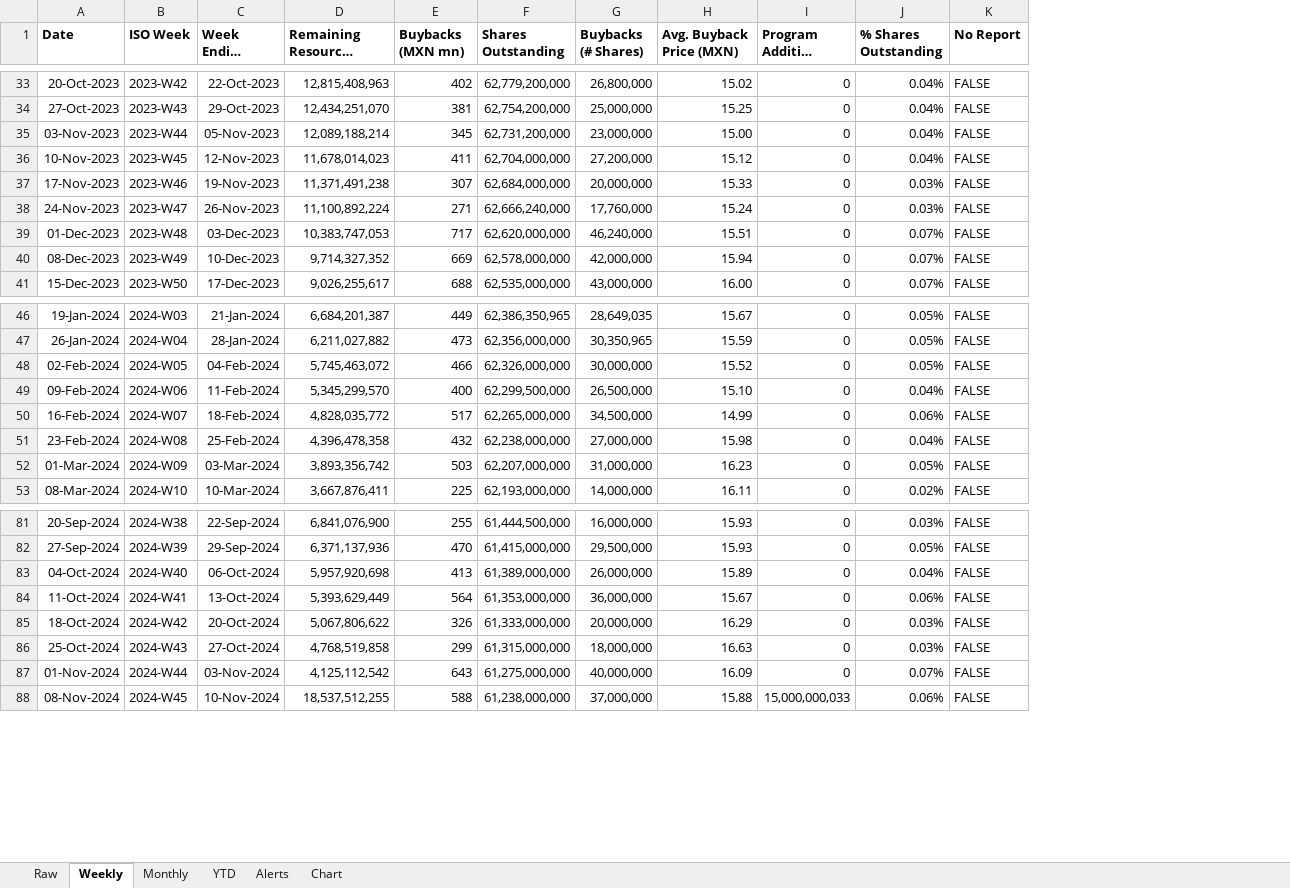
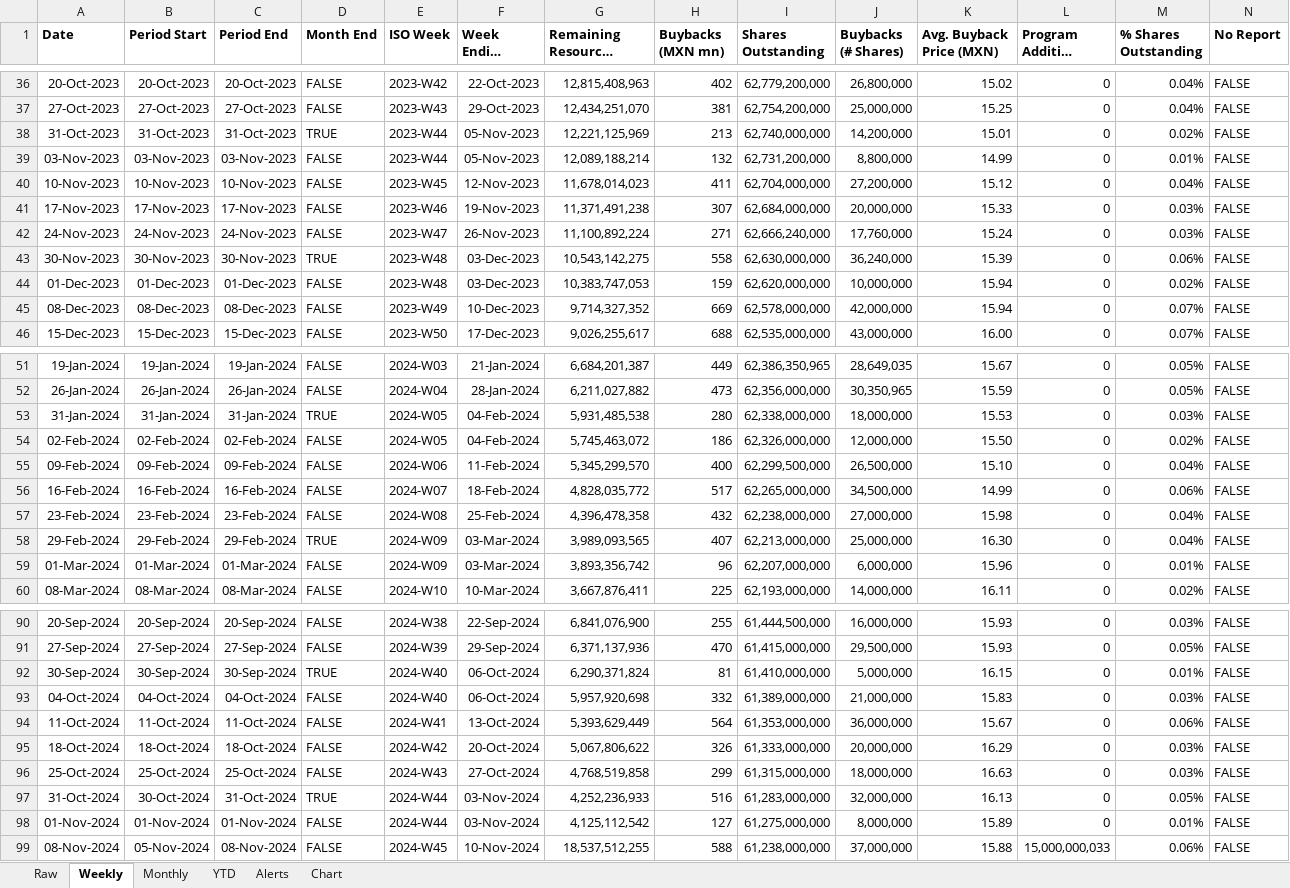
Before and after one commit to rafaelxoliver4-art/amx-buyback-tracker, an Excel workbook: output/AMX_Buybacks.xlsx, sheet Weekly, drawn as a sheet; only a part is shown, gaps mark what is left out; long unchanged cells end in …; values as stored, in another font and other column widths than the file's, no borders; addresses are those after the commit; rows hold the shown columns only; the diff covers the shown part only; the diff names each change by its address in the sheet, - before the commit and + after, or states it on an @@ line.

```diff
--- a/output/AMX_Buybacks.xlsx (sheet Weekly)
+++ b/output/AMX_Buybacks.xlsx (sheet Weekly)
+column B (Period Start), rows 36-37: 20-Oct-2023 | 27-Oct-2023; rows 39-42: 03-Nov-2023 | 10-Nov-2023 | 17-Nov-2023 | 24-Nov-2023; rows 44-46: 01-Dec-2023 | 08-Dec-2023 | 15-Dec-2023; rows 51-52: 19-Jan-2024 | 26-Jan-2024; rows 54-57: 02-Feb-2024 | 09-Feb-2024 | 16-Feb-2024 | 23-Feb-2024; rows 59-60: 01-Mar-2024 | 08-Mar-2024; rows 90-91: 20-Sep-2024 | 27-Sep-2024; rows 93-96: 04-Oct-2024 | 11-Oct-2024 | 18-Oct-2024 | 25-Oct-2024; rows 98-99: 01-Nov-2024 | 05-Nov-2024
+column C (Period End), rows 36-37: 20-Oct-2023 | 27-Oct-2023; rows 39-42: 03-Nov-2023 | 10-Nov-2023 | 17-Nov-2023 | 24-Nov-2023; rows 44-46: 01-Dec-2023 | 08-Dec-2023 | 15-Dec-2023; rows 51-52: 19-Jan-2024 | 26-Jan-2024; rows 54-57: 02-Feb-2024 | 09-Feb-2024 | 16-Feb-2024 | 23-Feb-2024; rows 59-60: 01-Mar-2024 | 08-Mar-2024; rows 90-91: 20-Sep-2024 | 27-Sep-2024; rows 93-96: 04-Oct-2024 | 11-Oct-2024 | 18-Oct-2024 | 25-Oct-2024; rows 98-99: 01-Nov-2024 | 08-Nov-2024
+column D (Month End), rows 36-37: FALSE | FALSE; rows 39-42: all FALSE; rows 44-46: all FALSE; rows 51-52: FALSE | FALSE; rows 54-57: all FALSE; rows 59-60: FALSE | FALSE; rows 90-91: FALSE | FALSE; rows 93-96: all FALSE; rows 98-99: FALSE | FALSE
+row 38: 31-Oct-2023 | 31-Oct-2023 | 31-Oct-2023 | TRUE | 2023-W44 | 05-Nov-2023 | 12,221,125,969 | 213 | 62,740,000,000 | 14,200,000 | 15.01 | 0 | 0.02% | FALSE
-H39 (Buybacks (MXN mn)): 345
+H39 (Buybacks (MXN mn)): 132
-J39 (Buybacks (# Shares)): 23,000,000
+J39 (Buybacks (# Shares)): 8,800,000
-K39 (Avg. Buyback Price (MXN)): 15.00
+K39 (Avg. Buyback Price (MXN)): 14.99
-M39 (% Shares Outstanding): 0.04%
+M39 (% Shares Outstanding): 0.01%
+row 43: 30-Nov-2023 | 30-Nov-2023 | 30-Nov-2023 | TRUE | 2023-W48 | 03-Dec-2023 | 10,543,142,275 | 558 | 62,630,000,000 | 36,240,000 | 15.39 | 0 | 0.06% | FALSE
-H44 (Buybacks (MXN mn)): 717
+H44 (Buybacks (MXN mn)): 159
-J44 (Buybacks (# Shares)): 46,240,000
+J44 (Buybacks (# Shares)): 10,000,000
-K44 (Avg. Buyback Price (MXN)): 15.51
+K44 (Avg. Buyback Price (MXN)): 15.94
-M44 (% Shares Outstanding): 0.07%
+M44 (% Shares Outstanding): 0.02%
+row 53: 31-Jan-2024 | 31-Jan-2024 | 31-Jan-2024 | TRUE | 2024-W05 | 04-Feb-2024 | 5,931,485,538 | 280 | 62,338,000,000 | 18,000,000 | 15.53 | 0 | 0.03% | FALSE
-H54 (Buybacks (MXN mn)): 466
+H54 (Buybacks (MXN mn)): 186
-J54 (Buybacks (# Shares)): 30,000,000
+J54 (Buybacks (# Shares)): 12,000,000
-K54 (Avg. Buyback Price (MXN)): 15.52
+K54 (Avg. Buyback Price (MXN)): 15.50
-M54 (% Shares Outstanding): 0.05%
+M54 (% Shares Outstanding): 0.02%
+row 58: 29-Feb-2024 | 29-Feb-2024 | 29-Feb-2024 | TRUE | 2024-W09 | 03-Mar-2024 | 3,989,093,565 | 407 | 62,213,000,000 | 25,000,000 | 16.30 | 0 | 0.04% | FALSE
-H59 (Buybacks (MXN mn)): 503
+H59 (Buybacks (MXN mn)): 96
-J59 (Buybacks (# Shares)): 31,000,000
+J59 (Buybacks (# Shares)): 6,000,000
-K59 (Avg. Buyback Price (MXN)): 16.23
+K59 (Avg. Buyback Price (MXN)): 15.96
-M59 (% Shares Outstanding): 0.05%
+M59 (% Shares Outstanding): 0.01%
+row 92: 30-Sep-2024 | 30-Sep-2024 | 30-Sep-2024 | TRUE | 2024-W40 | 06-Oct-2024 | 6,290,371,824 | 81 | 61,410,000,000 | 5,000,000 | 16.15 | 0 | 0.01% | FALSE
-H93 (Buybacks (MXN mn)): 413
+H93 (Buybacks (MXN mn)): 332
-J93 (Buybacks (# Shares)): 26,000,000
+J93 (Buybacks (# Shares)): 21,000,000
-K93 (Avg. Buyback Price (MXN)): 15.89
+K93 (Avg. Buyback Price (MXN)): 15.83
-M93 (% Shares Outstanding): 0.04%
+M93 (% Shares Outstanding): 0.03%
+row 97: 31-Oct-2024 | 30-Oct-2024 | 31-Oct-2024 | TRUE | 2024-W44 | 03-Nov-2024 | 4,252,236,933 | 516 | 61,283,000,000 | 32,000,000 | 16.13 | 0 | 0.05% | FALSE
-H98 (Buybacks (MXN mn)): 643
+H98 (Buybacks (MXN mn)): 127
-J98 (Buybacks (# Shares)): 40,000,000
+J98 (Buybacks (# Shares)): 8,000,000
-K98 (Avg. Buyback Price (MXN)): 16.09
+K98 (Avg. Buyback Price (MXN)): 15.89
-M98 (% Shares Outstanding): 0.07%
+M98 (% Shares Outstanding): 0.01%
```
Also changed, not shown: 14 added rows and 54 edited cells elsewhere in this sheet, sheet Alerts, charts or pictures, 10 other files.
